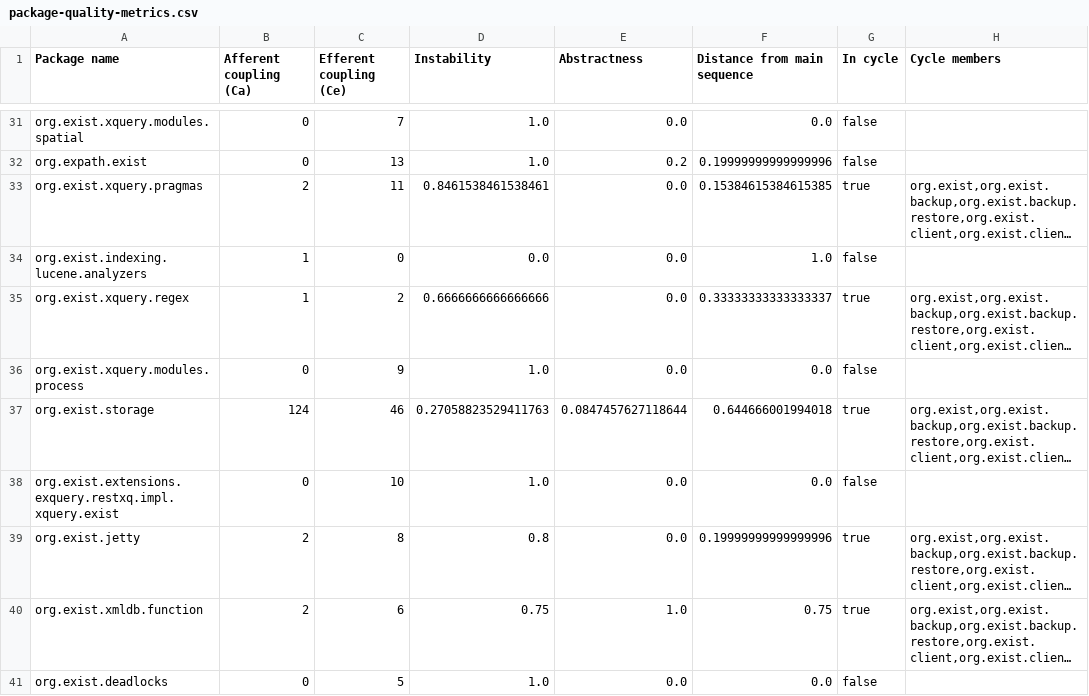
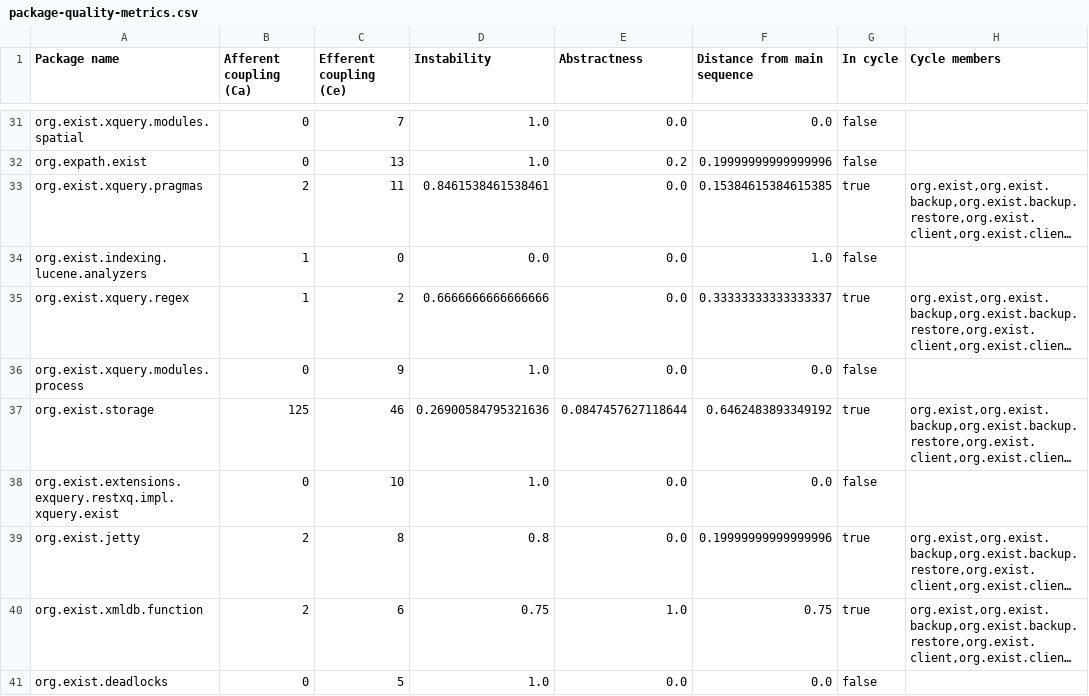
Before and after one commit to eXist-db/exist, a CSV file: .moderne/context/package-quality-metrics.csv, drawn as a sheet; only a part is shown, gaps mark what is left out; long unchanged cells end in …; the diff covers the shown part only; the diff names each change by its address in the sheet, - before the commit and + after, or states it on an @@ line.

```diff
--- a/.moderne/context/package-quality-metrics.csv
+++ b/.moderne/context/package-quality-metrics.csv
-B37 (Afferent coupling (Ca)): 124
+B37 (Afferent coupling (Ca)): 125
-D37 (Instability): 0.27058823529411763
+D37 (Instability): 0.26900584795321636
-F37 (Distance from main sequence): 0.644666001994018
+F37 (Distance from main sequence): 0.6462483893349192
```
Also changed, not shown: 1 added row and 38 edited cells elsewhere in this file, .moderne/context/class-quality-metrics.csv, .moderne/context/coding-conventions.csv, 13 other files.
